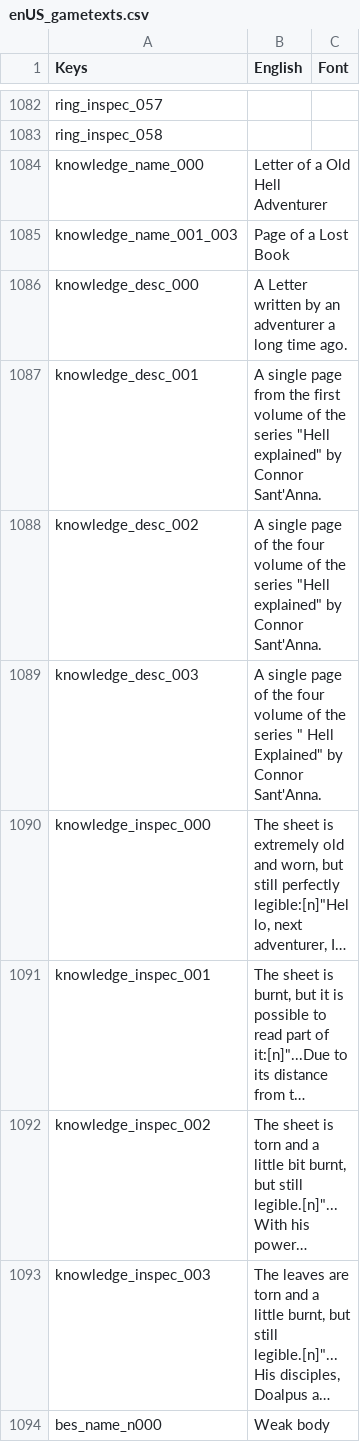
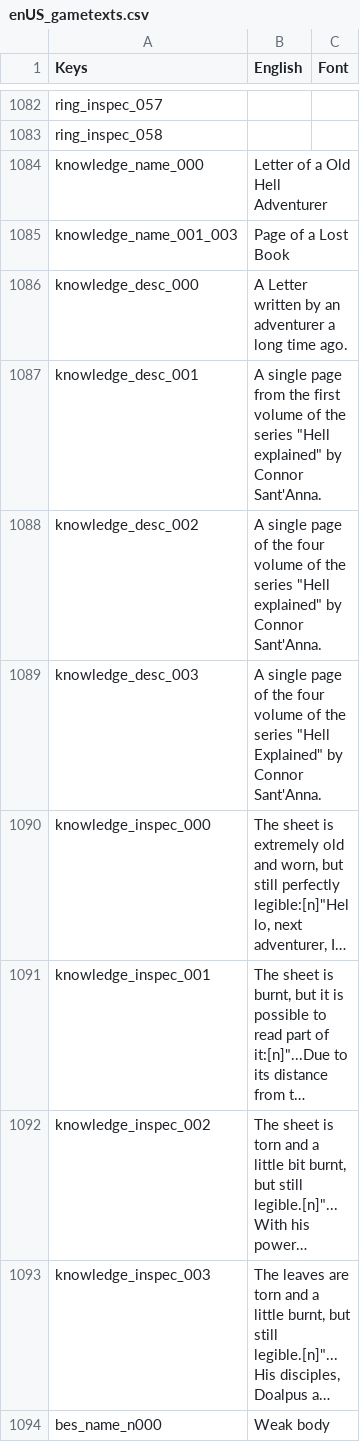
Before and after one commit to 5RKS/Hells_Voyager_Translation, a CSV file: enUS_gametexts.csv, drawn as a sheet; only a part is shown, gaps mark what is left out; long unchanged cells end in …; the diff names each change by its address in the sheet, - before the commit and + after, or states it on an @@ line.

Commit message:
random space enUS

```diff
--- a/enUS_gametexts.csv
+++ b/enUS_gametexts.csv
-B1089 (English): …the series " Hell Explained" by…
+B1089 (English): …the series "Hell Explained" by…
```
